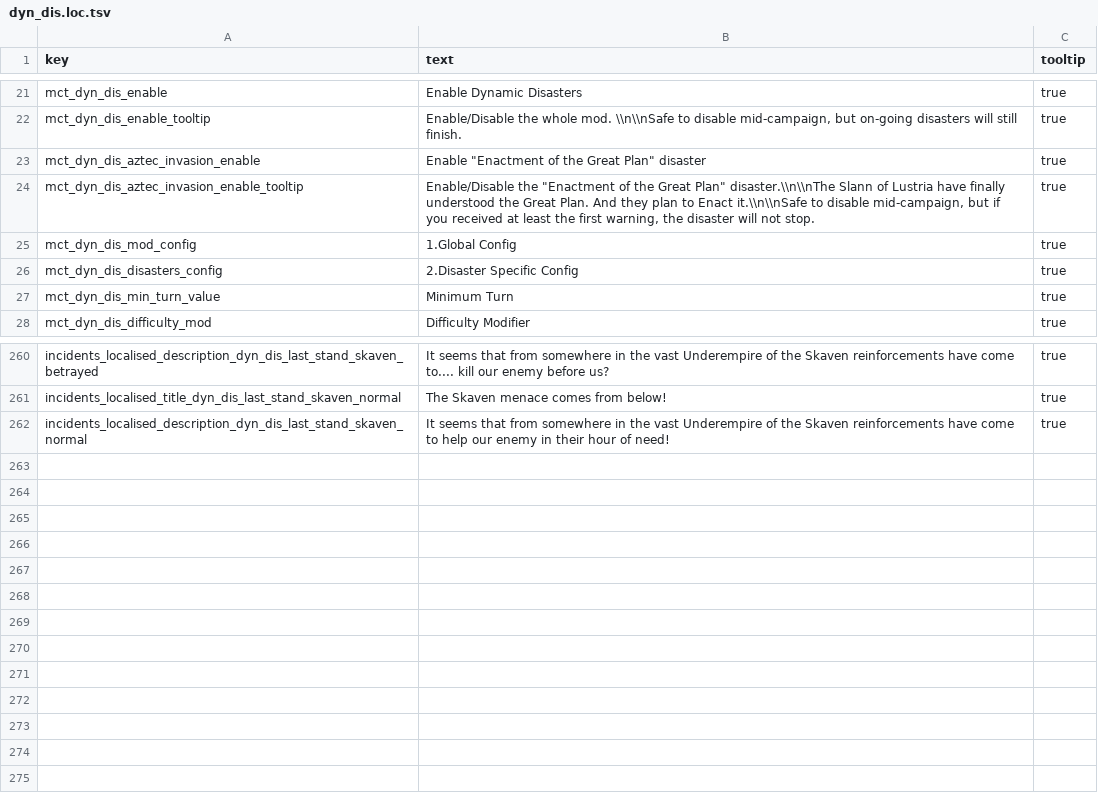
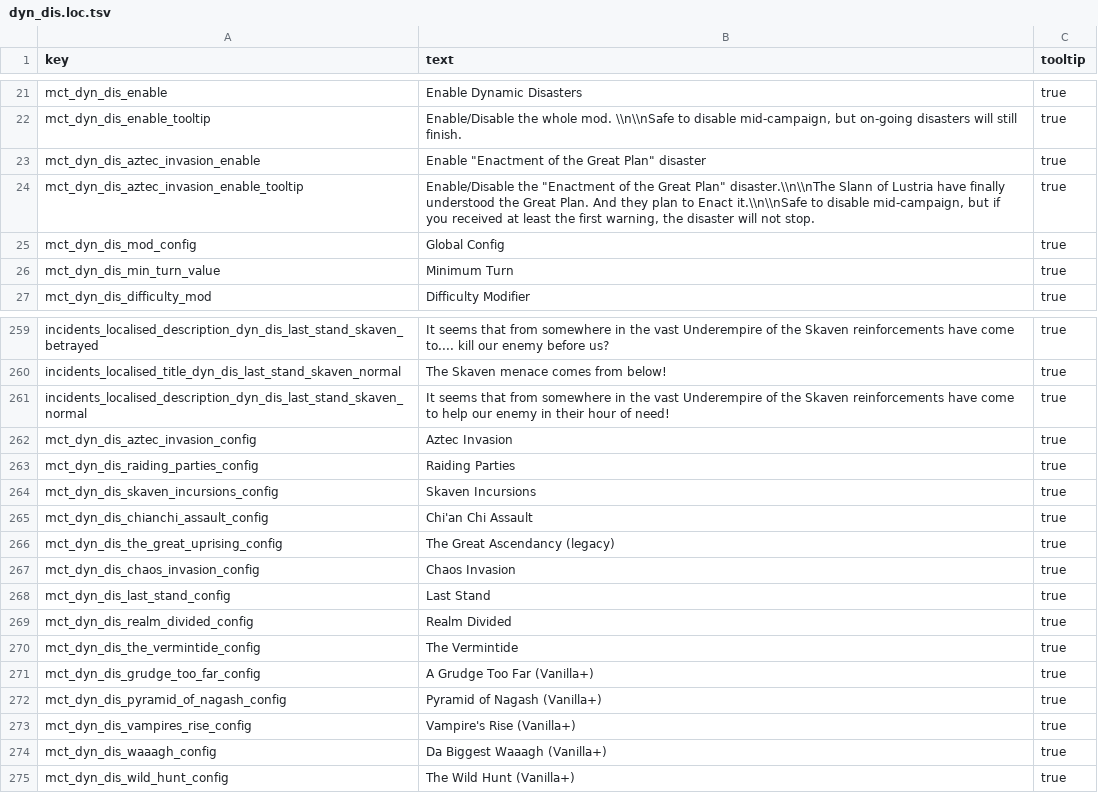
Before and after one commit to Frodo45127/tww3_dynamic_disasters, a TSV file: text/db/dyn_dis.loc.tsv, drawn as a sheet; only a part is shown, gaps mark what is left out.

```diff
--- a/text/db/dyn_dis.loc.tsv
+++ b/text/db/dyn_dis.loc.tsv
@@ -24,4 +24,3 @@ mct_dyn_dis_aztec_invasion_enable	Enable "Enactment of the Great Plan" disaster
 mct_dyn_dis_aztec_invasion_enable_tooltip	Enable/Disable the "Enactment of the Great Plan" disaster.\\n\\nThe Slann of Lustria have finally understood the Great Plan. And they plan to Enact it.\\n\\nSafe to disable mid-campaign, but if you received at least the first warning, the disaster will not stop.	true
-mct_dyn_dis_mod_config	1.Global Config	true
-mct_dyn_dis_disasters_config	2.Disaster Specific Config	true
+mct_dyn_dis_mod_config	Global Config	true
 mct_dyn_dis_min_turn_value	Minimum Turn	true
@@ -262 +261,15 @@ incidents_localised_title_dyn_dis_last_stand_skaven_normal	The Skaven menace com
 incidents_localised_description_dyn_dis_last_stand_skaven_normal	It seems that from somewhere in the vast Underempire of the Skaven reinforcements have come to help our enemy in their hour of need!	true
+mct_dyn_dis_aztec_invasion_config	Aztec Invasion	true
+mct_dyn_dis_raiding_parties_config	Raiding Parties	true
+mct_dyn_dis_skaven_incursions_config	Skaven Incursions	true
+mct_dyn_dis_chianchi_assault_config	Chi'an Chi Assault	true
+mct_dyn_dis_the_great_uprising_config	The Great Ascendancy (legacy)	true
+mct_dyn_dis_chaos_invasion_config	Chaos Invasion	true
+mct_dyn_dis_last_stand_config	Last Stand	true
+mct_dyn_dis_realm_divided_config	Realm Divided	true
+mct_dyn_dis_the_vermintide_config	The Vermintide	true
+mct_dyn_dis_grudge_too_far_config	A Grudge Too Far (Vanilla+)	true
+mct_dyn_dis_pyramid_of_nagash_config	Pyramid of Nagash (Vanilla+)	true
+mct_dyn_dis_vampires_rise_config	Vampire's Rise (Vanilla+)	true
+mct_dyn_dis_waaagh_config	Da Biggest Waaagh (Vanilla+)	true
+mct_dyn_dis_wild_hunt_config	The Wild Hunt (Vanilla+)	true
```
Also changed, not shown: 2 other files.
